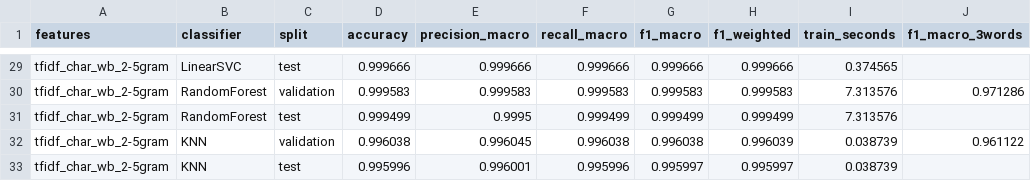
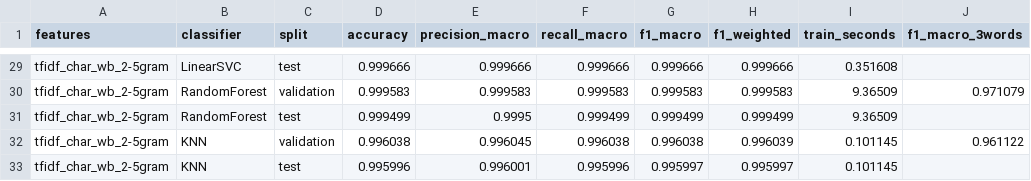
Before and after one commit to mclaire12/KLab-tekher-program, a CSV file: ai-document-reader/results/language_detection_results.csv, drawn as a sheet; only a part is shown, gaps mark what is left out; the diff covers the shown part only; the diff names each change by its address in the sheet, - before the commit and + after, or states it on an @@ line.

```diff
--- a/ai-document-reader/results/language_detection_results.csv
+++ b/ai-document-reader/results/language_detection_results.csv
-I29 (train_seconds): 0.374565
+I29 (train_seconds): 0.351608
-I30:I31 (train_seconds): 7.313576
+I30:I31 (train_seconds): 9.36509
-J30 (f1_macro_3words): 0.971286
+J30 (f1_macro_3words): 0.971079
-I32:I33 (train_seconds): 0.038739
+I32:I33 (train_seconds): 0.101145
```
Also changed, not shown: 28 edited cells elsewhere in this file, ai-document-reader/results/short_text_robustness.csv, 12 other files.
